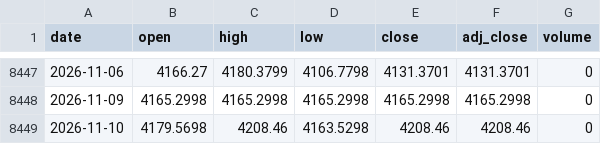
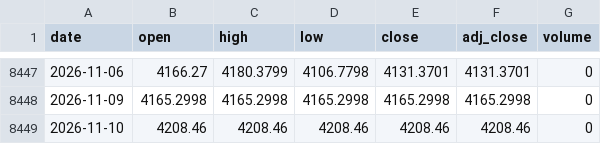
Before and after one commit to Rookiedevv/investe, a CSV file: data/prices/WIG20.csv, drawn as a sheet; only a part is shown, gaps mark what is left out.

```diff
--- a/data/prices/WIG20.csv
+++ b/data/prices/WIG20.csv
@@ -8448,2 +8448,2 @@ date,open,high,low,close,adj_close,volume
 2026-11-09,4165.2998,4165.2998,4165.2998,4165.2998,4165.2998,0
-2026-11-10,4179.5698,4208.46,4163.5298,4208.46,4208.46,0
+2026-11-10,4208.46,4208.46,4208.46,4208.46,4208.46,0
```
Also changed, not shown: data/prices/BHW.csv, data/prices/BNP.csv, 17 other files.
